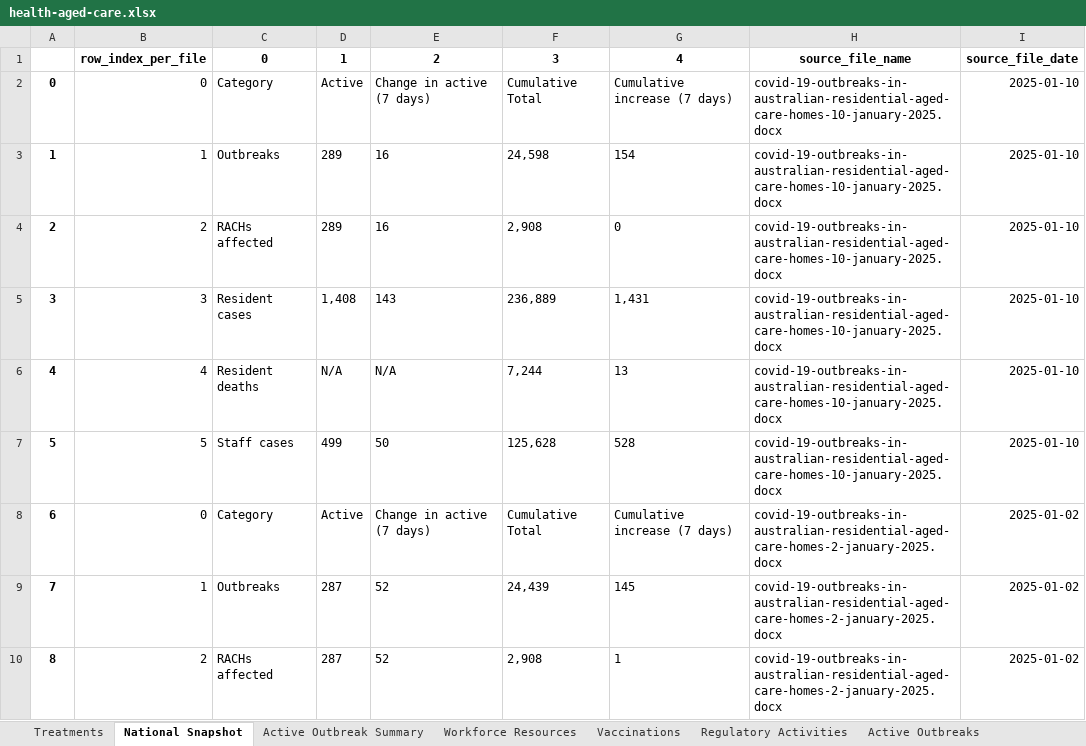
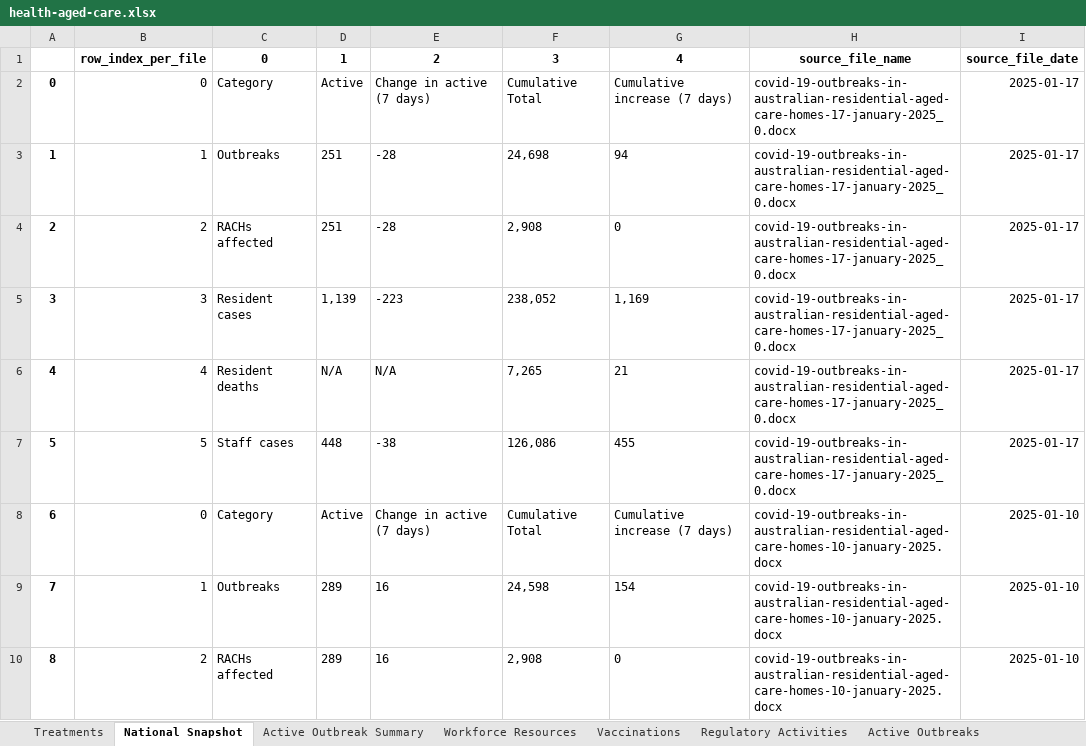
Before and after one commit to Mike-Honey/covid-19-au-vaccinations, an Excel workbook: health-aged-care/health-aged-care.xlsx, sheet National Snapshot, drawn as a sheet; only a part is shown; the shorter side is filled out with more unchanged rows; values as stored, in another font and other column widths than the file's, no borders; addresses are those after the commit; the diff names each change by its address in the sheet, - before the commit and + after, or states it on an @@ line.

```diff
--- a/health-aged-care/health-aged-care.xlsx (sheet National Snapshot)
+++ b/health-aged-care/health-aged-care.xlsx (sheet National Snapshot)
+row 2: 0 | 0 | Category | Active | Change in active (7 days) | Cumulative Total | Cumulative increase (7 days) | covid-19-outbreaks-in-australian-residential-aged-care-homes-17-january-2025_0.docx | 2025-01-17
+row 3: 1 | 1 | Outbreaks | 251 | -28 | 24,698 | 94 | covid-19-outbreaks-in-australian-residential-aged-care-homes-17-january-2025_0.docx | 2025-01-17
+row 4: 2 | 2 | RACHs affected | 251 | -28 | 2,908 | 0 | covid-19-outbreaks-in-australian-residential-aged-care-homes-17-january-2025_0.docx | 2025-01-17
+row 5: 3 | 3 | Resident cases | 1,139 | -223 | 238,052 | 1,169 | covid-19-outbreaks-in-australian-residential-aged-care-homes-17-january-2025_0.docx | 2025-01-17
+row 6: 4 | 4 | Resident deaths | N/A | N/A | 7,265 | 21 | covid-19-outbreaks-in-australian-residential-aged-care-homes-17-january-2025_0.docx | 2025-01-17
+row 7: 5 | 5 | Staff cases | 448 | -38 | 126,086 | 455 | covid-19-outbreaks-in-australian-residential-aged-care-homes-17-january-2025_0.docx | 2025-01-17
@@ column A renumbered from row 8 down @@
```
Also changed, not shown: sheet Active Outbreaks, sheet Active Outbreak Summary, sheet Vaccinations, sheet Regulatory Activities, sheet Workforce Resources, sheet Treatments, 2 other files.
